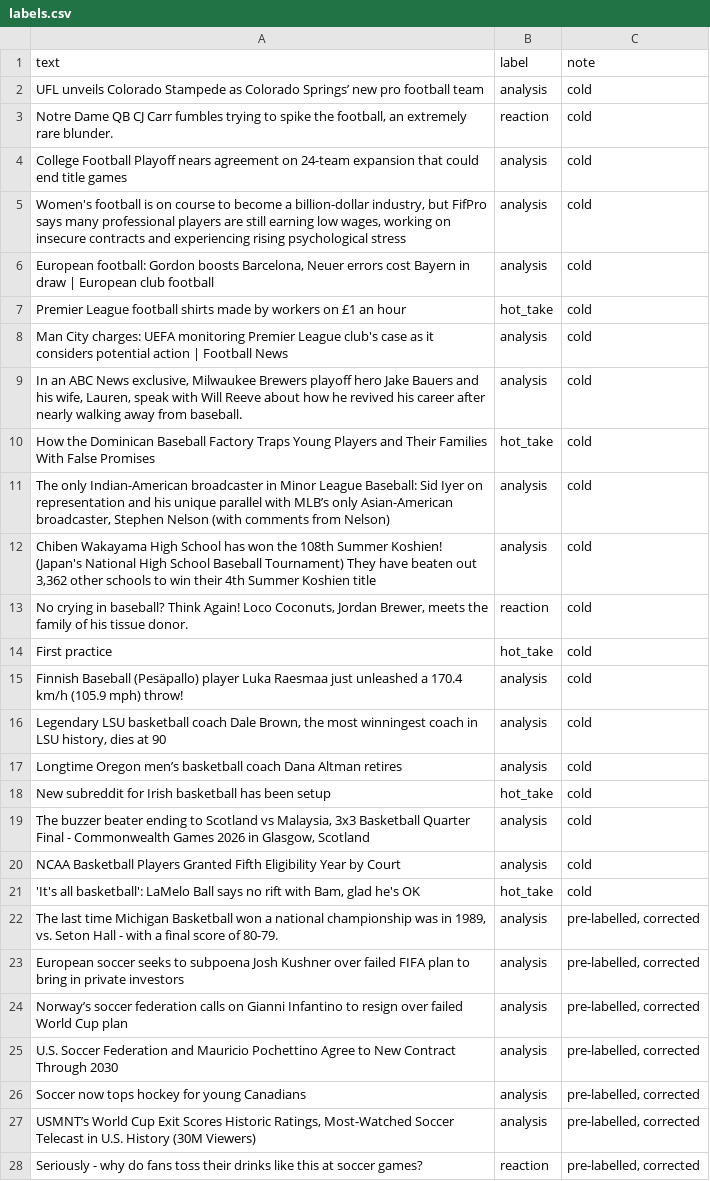
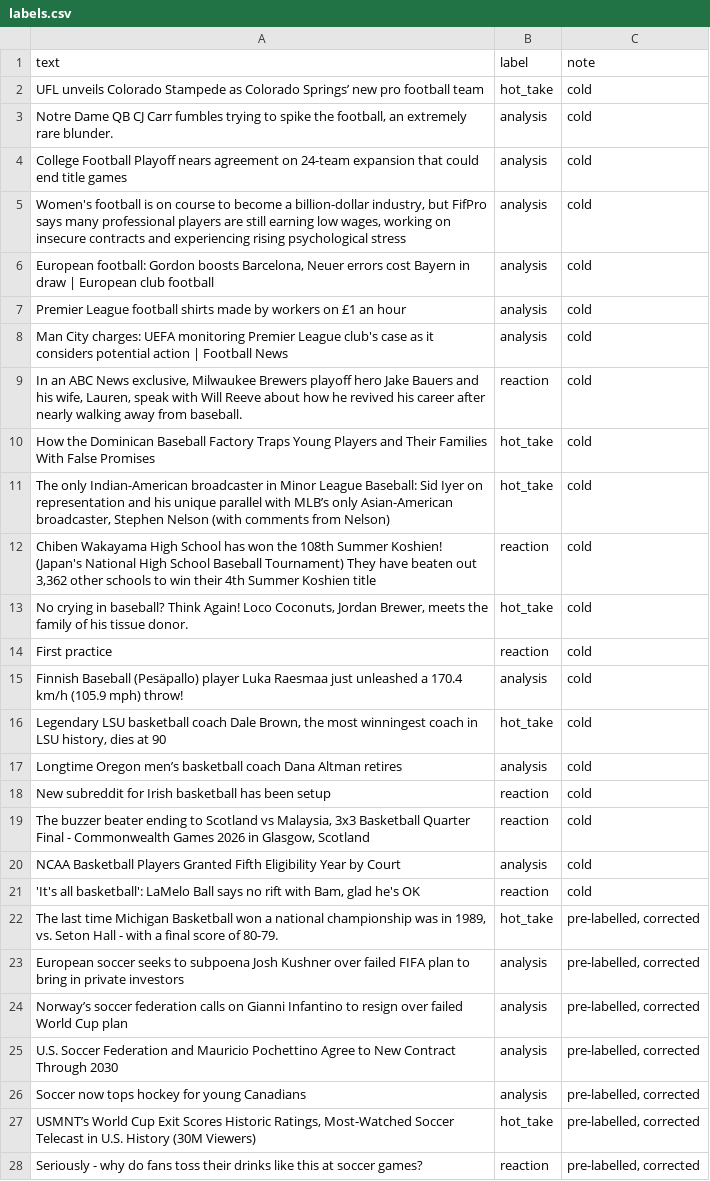
Before and after one commit to TofunmiO/ai201-project3-takemeter-starter-v2026, a CSV file: labels.csv, drawn as a sheet; only a part is shown; the diff covers the shown part only.

```diff
--- a/labels.csv
+++ b/labels.csv
@@ -1,4 +1,4 @@
 text,label,note
-UFL unveils Colorado Stampede as Colorado Springs’ new pro football team,analysis,cold
-"Notre Dame QB CJ Carr fumbles trying to spike the football, an extremely rare blunder.",reaction,cold
+UFL unveils Colorado Stampede as Colorado Springs’ new pro football team,hot_take,cold
+"Notre Dame QB CJ Carr fumbles trying to spike the football, an extremely rare blunder.",analysis,cold
 College Football Playoff nears agreement on 24-team expansion that could end title games,analysis,cold
@@ -6,18 +6,18 @@ College Football Playoff nears agreement on 24-team expansion that could end tit
 "European football: Gordon boosts Barcelona, Neuer errors cost Bayern in draw | European club football",analysis,cold
-Premier League football shirts made by workers on £1 an hour,hot_take,cold
+Premier League football shirts made by workers on £1 an hour,analysis,cold
 Man City charges: UEFA monitoring Premier League club's case as it considers potential action | Football News,analysis,cold
-"In an ABC News exclusive, Milwaukee Brewers playoff hero Jake Bauers and his wife, Lauren, speak with Will Reeve about how he revived his career after nearly walking away from baseball.",analysis,cold
+"In an ABC News exclusive, Milwaukee Brewers playoff hero Jake Bauers and his wife, Lauren, speak with Will Reeve about how he revived his career after nearly walking away from baseball.",reaction,cold
 How the Dominican Baseball Factory Traps Young Players and Their Families With False Promises,hot_take,cold
-"The only Indian-American broadcaster in Minor League Baseball: Sid Iyer on representation and his unique parallel with MLB’s only Asian-American broadcaster, Stephen Nelson (with comments from Nelson)",analysis,cold
-"Chiben Wakayama High School has won the 108th Summer Koshien! (Japan's National High School Baseball Tournament) They have beaten out 3,362 other schools to win their 4th Summer Koshien title",analysis,cold
-"No crying in baseball? Think Again! Loco Coconuts, Jordan Brewer, meets the family of his tissue donor.",reaction,cold
-First practice,hot_take,cold
+"The only Indian-American broadcaster in Minor League Baseball: Sid Iyer on representation and his unique parallel with MLB’s only Asian-American broadcaster, Stephen Nelson (with comments from Nelson)",hot_take,cold
+"Chiben Wakayama High School has won the 108th Summer Koshien! (Japan's National High School Baseball Tournament) They have beaten out 3,362 other schools to win their 4th Summer Koshien title",reaction,cold
+"No crying in baseball? Think Again! Loco Coconuts, Jordan Brewer, meets the family of his tissue donor.",hot_take,cold
+First practice,reaction,cold
 Finnish Baseball (Pesäpallo) player Luka Raesmaa just unleashed a 170.4 km/h (105.9 mph) throw!,analysis,cold
-"Legendary LSU basketball coach Dale Brown, the most winningest coach in LSU history, dies at 90",analysis,cold
+"Legendary LSU basketball coach Dale Brown, the most winningest coach in LSU history, dies at 90",hot_take,cold
 Longtime Oregon men’s basketball coach Dana Altman retires,analysis,cold
-New subreddit for Irish basketball has been setup,hot_take,cold
-"The buzzer beater ending to Scotland vs Malaysia, 3x3 Basketball Quarter Final - Commonwealth Games 2026 in Glasgow, Scotland",analysis,cold
+New subreddit for Irish basketball has been setup,reaction,cold
+"The buzzer beater ending to Scotland vs Malaysia, 3x3 Basketball Quarter Final - Commonwealth Games 2026 in Glasgow, Scotland",reaction,cold
 NCAA Basketball Players Granted Fifth Eligibility Year by Court,analysis,cold
-"'It's all basketball': LaMelo Ball says no rift with Bam, glad he's OK",hot_take,cold
-"The last time Michigan Basketball won a national championship was in 1989, vs. Seton Hall - with a final score of 80-79.",analysis,"pre-labelled, corrected"
+"'It's all basketball': LaMelo Ball says no rift with Bam, glad he's OK",reaction,cold
+"The last time Michigan Basketball won a national championship was in 1989, vs. Seton Hall - with a final score of 80-79.",hot_take,"pre-labelled, corrected"
 European soccer seeks to subpoena Josh Kushner over failed FIFA plan to bring in private investors,analysis,"pre-labelled, corrected"
@@ -26,3 +26,3 @@ U.S. Soccer Federation and Mauricio Pochettino Agree to New Contract Through 203
 Soccer now tops hockey for young Canadians,analysis,"pre-labelled, corrected"
-"USMNT’s World Cup Exit Scores Historic Ratings, Most-Watched Soccer Telecast in U.S. History (30M Viewers)",analysis,"pre-labelled, corrected"
+"USMNT’s World Cup Exit Scores Historic Ratings, Most-Watched Soccer Telecast in U.S. History (30M Viewers)",hot_take,"pre-labelled, corrected"
 Seriously - why do fans toss their drinks like this at soccer games?,reaction,"pre-labelled, corrected"
```
Also changed, not shown: 56 edited cells elsewhere in this file, 3 other files.
